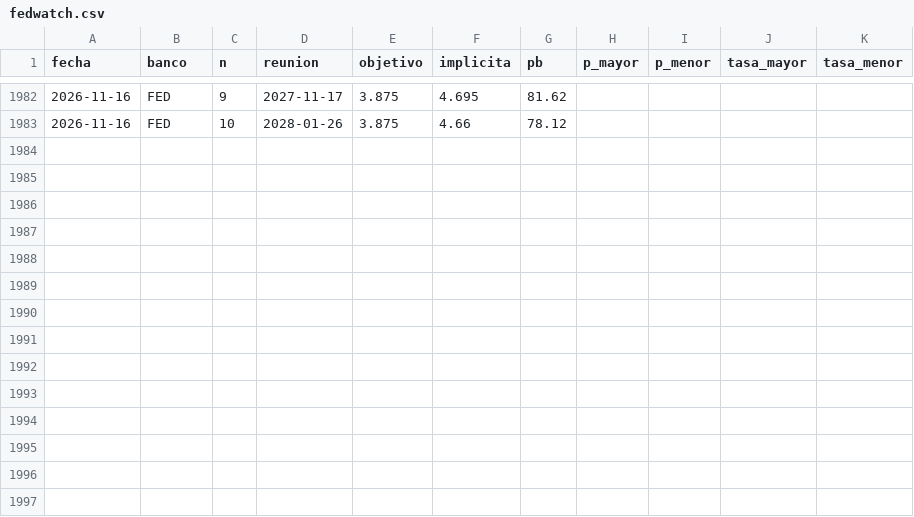
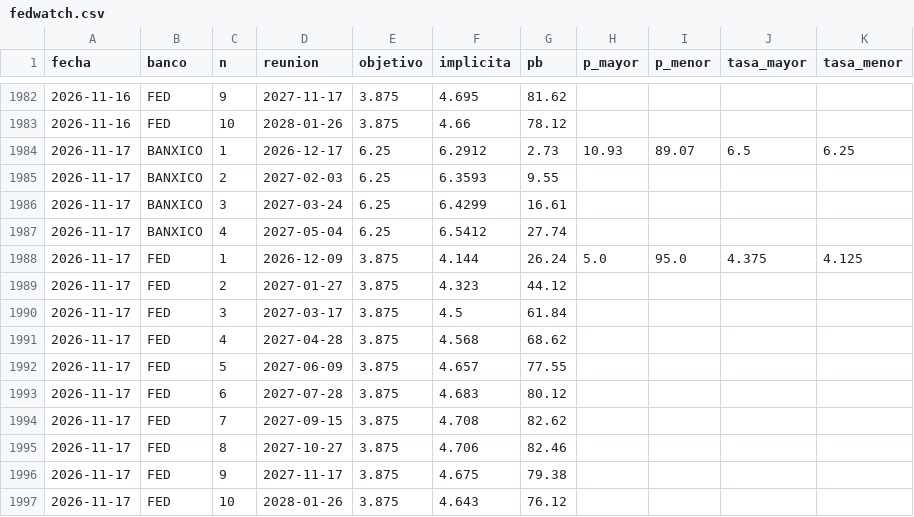
Before and after one commit to northstar-strategies/bbva-clinicas, a CSV file: fedwatch.csv, drawn as a sheet; only a part is shown, gaps mark what is left out; the diff names each change by its address in the sheet, - before the commit and + after, or states it on an @@ line.

```diff
--- a/fedwatch.csv
+++ b/fedwatch.csv
+row 1984: 2026-11-17 | BANXICO | 1 | 2026-12-17 | 6.25 | 6.2912 | 2.73 | 10.93 | 89.07 | 6.5 | 6.25
+row 1985: 2026-11-17 | BANXICO | 2 | 2027-02-03 | 6.25 | 6.3593 | 9.55
+row 1986: 2026-11-17 | BANXICO | 3 | 2027-03-24 | 6.25 | 6.4299 | 16.61
+row 1987: 2026-11-17 | BANXICO | 4 | 2027-05-04 | 6.25 | 6.5412 | 27.74
+row 1988: 2026-11-17 | FED | 1 | 2026-12-09 | 3.875 | 4.144 | 26.24 | 5.0 | 95.0 | 4.375 | 4.125
+row 1989: 2026-11-17 | FED | 2 | 2027-01-27 | 3.875 | 4.323 | 44.12
+row 1990: 2026-11-17 | FED | 3 | 2027-03-17 | 3.875 | 4.5 | 61.84
+row 1991: 2026-11-17 | FED | 4 | 2027-04-28 | 3.875 | 4.568 | 68.62
+row 1992: 2026-11-17 | FED | 5 | 2027-06-09 | 3.875 | 4.657 | 77.55
+row 1993: 2026-11-17 | FED | 6 | 2027-07-28 | 3.875 | 4.683 | 80.12
+row 1994: 2026-11-17 | FED | 7 | 2027-09-15 | 3.875 | 4.708 | 82.62
+row 1995: 2026-11-17 | FED | 8 | 2027-10-27 | 3.875 | 4.706 | 82.46
+row 1996: 2026-11-17 | FED | 9 | 2027-11-17 | 3.875 | 4.675 | 79.38
+row 1997: 2026-11-17 | FED | 10 | 2028-01-26 | 3.875 | 4.643 | 76.12
```
Also changed, not shown: betas.csv, historico.csv, 3 other files.
